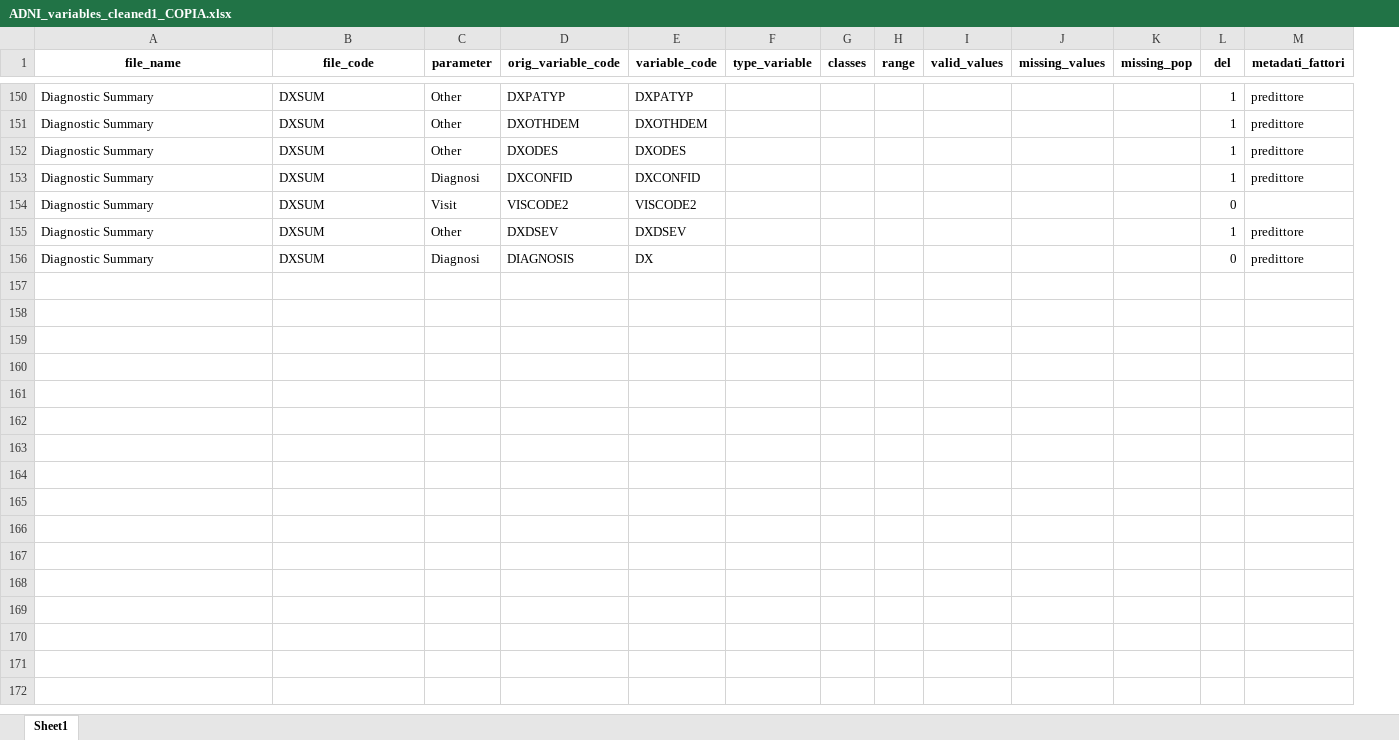
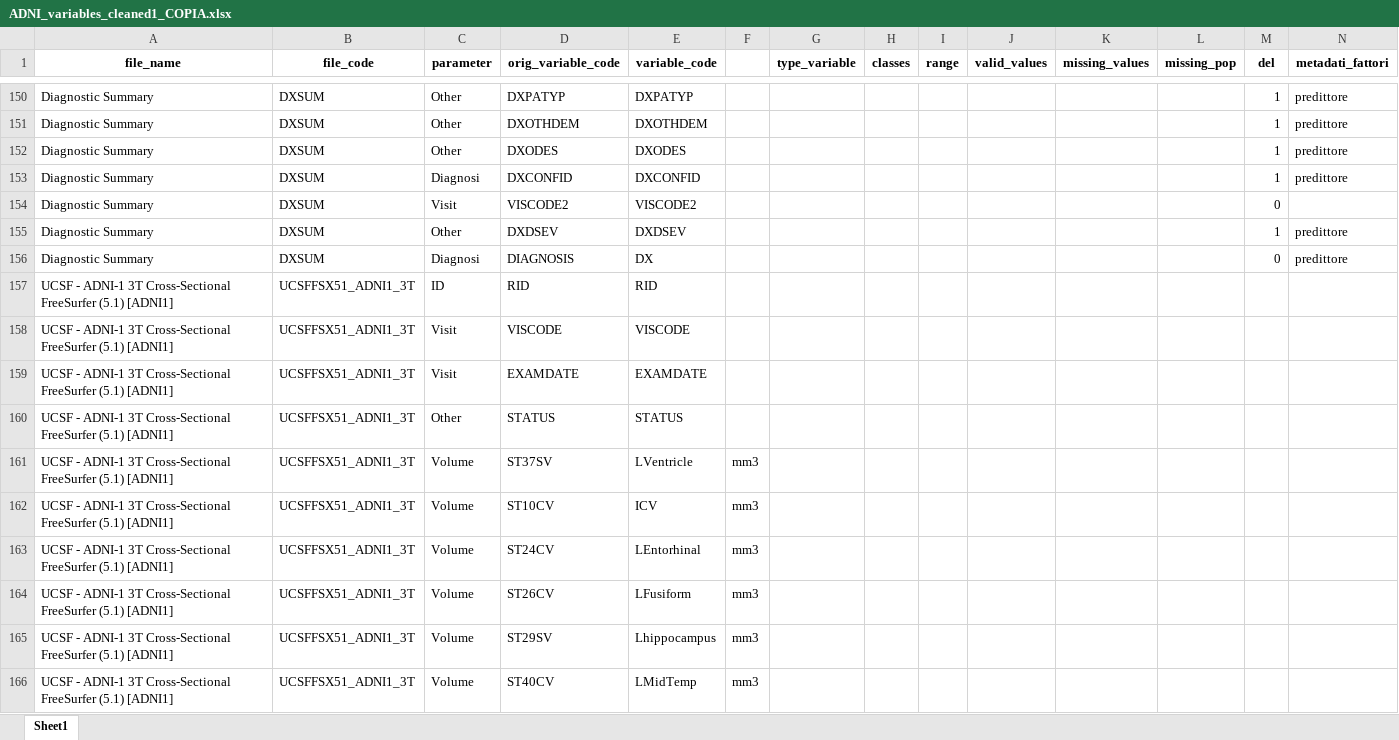
Before and after one commit to ifabfoundation/AIND, an Excel workbook: WP-2/Data_cleaning/ADNI_variables_cleaned1_COPIA.xlsx, sheet Sheet1, drawn as a sheet; only a part is shown, gaps mark what is left out; values as stored, in another font and other column widths than the file's, no borders; rows hold the shown columns only; the diff covers the shown part only; the diff names each change by its address in the sheet, - before the commit and + after, or states it on an @@ line.

Commit message:
aggiornato con nuovi file e parametri, da tenere per i new var name che se no mi scordo

```diff
--- a/WP-2/Data_cleaning/ADNI_variables_cleaned1_COPIA.xlsx (sheet Sheet1)
+++ b/WP-2/Data_cleaning/ADNI_variables_cleaned1_COPIA.xlsx (sheet Sheet1)
+column F, empty
+row 157: UCSF - ADNI-1 3T Cross-Sectional FreeSurfer (5.1) [ADNI1] | UCSFFSX51_ADNI1_3T | ID | RID | RID
+row 158: UCSF - ADNI-1 3T Cross-Sectional FreeSurfer (5.1) [ADNI1] | UCSFFSX51_ADNI1_3T | Visit | VISCODE | VISCODE
+row 159: UCSF - ADNI-1 3T Cross-Sectional FreeSurfer (5.1) [ADNI1] | UCSFFSX51_ADNI1_3T | Visit | EXAMDATE | EXAMDATE
+row 160: UCSF - ADNI-1 3T Cross-Sectional FreeSurfer (5.1) [ADNI1] | UCSFFSX51_ADNI1_3T | Other | STATUS | STATUS
+row 161: UCSF - ADNI-1 3T Cross-Sectional FreeSurfer (5.1) [ADNI1] | UCSFFSX51_ADNI1_3T | Volume | ST37SV | LVentricle | mm3
+row 162: UCSF - ADNI-1 3T Cross-Sectional FreeSurfer (5.1) [ADNI1] | UCSFFSX51_ADNI1_3T | Volume | ST10CV | ICV | mm3
+row 163: UCSF - ADNI-1 3T Cross-Sectional FreeSurfer (5.1) [ADNI1] | UCSFFSX51_ADNI1_3T | Volume | ST24CV | LEntorhinal | mm3
+row 164: UCSF - ADNI-1 3T Cross-Sectional FreeSurfer (5.1) [ADNI1] | UCSFFSX51_ADNI1_3T | Volume | ST26CV | LFusiform | mm3
+row 165: UCSF - ADNI-1 3T Cross-Sectional FreeSurfer (5.1) [ADNI1] | UCSFFSX51_ADNI1_3T | Volume | ST29SV | Lhippocampus | mm3
+row 166: UCSF - ADNI-1 3T Cross-Sectional FreeSurfer (5.1) [ADNI1] | UCSFFSX51_ADNI1_3T | Volume | ST40CV | LMidTemp | mm3
```
Also changed, not shown: 70 added rows elsewhere in this sheet.
